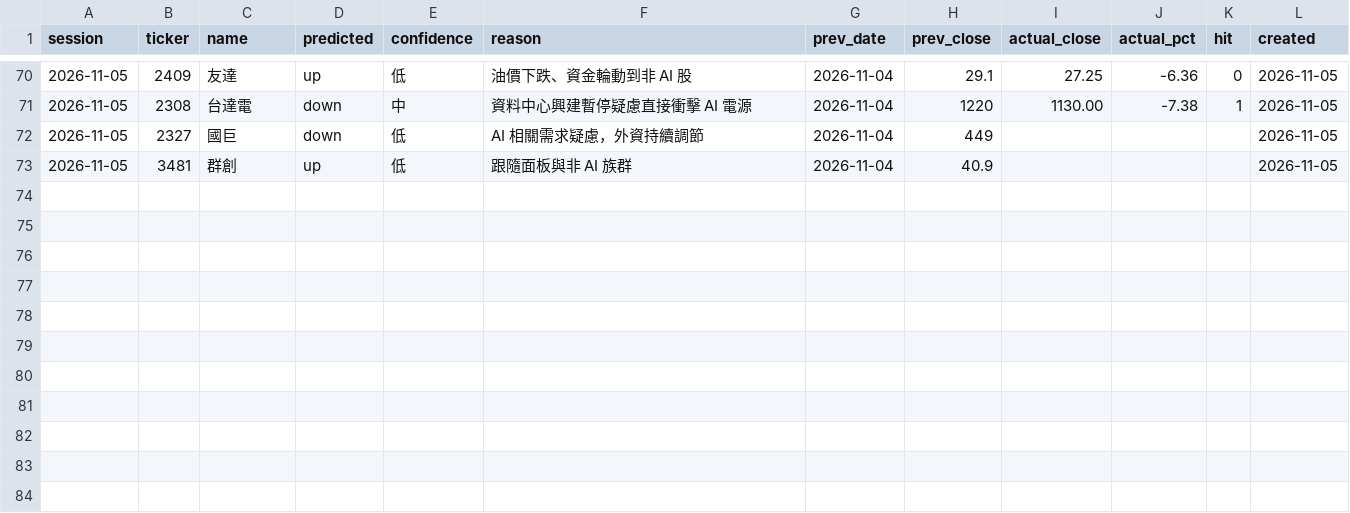
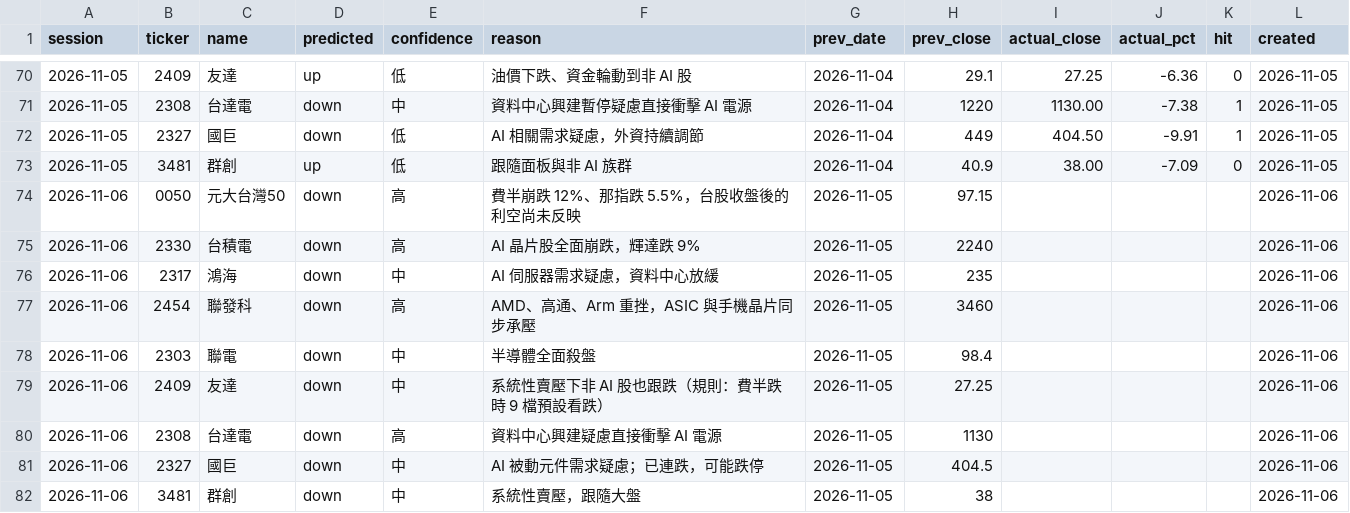
Before and after one commit to markwu831-prog/tw-stock-news, a CSV file: data/predictions_daily.csv, drawn as a sheet; only a part is shown, gaps mark what is left out.

```diff
--- a/data/predictions_daily.csv
+++ b/data/predictions_daily.csv
@@ -71,3 +71,12 @@ session,ticker,name,predicted,confidence,reason,prev_date,prev_close,actual_clos
 2026-11-05,2308,台達電,down,中,資料中心興建暫停疑慮直接衝擊 AI 電源,2026-11-04,1220,1130.00,-7.38,1,2026-11-05
-2026-11-05,2327,國巨,down,低,AI 相關需求疑慮，外資持續調節,2026-11-04,449,,,,2026-11-05
-2026-11-05,3481,群創,up,低,跟隨面板與非 AI 族群,2026-11-04,40.9,,,,2026-11-05
+2026-11-05,2327,國巨,down,低,AI 相關需求疑慮，外資持續調節,2026-11-04,449,404.50,-9.91,1,2026-11-05
+2026-11-05,3481,群創,up,低,跟隨面板與非 AI 族群,2026-11-04,40.9,38.00,-7.09,0,2026-11-05
+2026-11-06,0050,元大台灣50,down,高,費半崩跌 12%、那指跌 5.5%，台股收盤後的利空尚未反映,2026-11-05,97.15,,,,2026-11-06
+2026-11-06,2330,台積電,down,高,AI 晶片股全面崩跌，輝達跌 9%,2026-11-05,2240,,,,2026-11-06
+2026-11-06,2317,鴻海,down,中,AI 伺服器需求疑慮，資料中心放緩,2026-11-05,235,,,,2026-11-06
+2026-11-06,2454,聯發科,down,高,AMD、高通、Arm 重挫，ASIC 與手機晶片同步承壓,2026-11-05,3460,,,,2026-11-06
+2026-11-06,2303,聯電,down,中,半導體全面殺盤,2026-11-05,98.4,,,,2026-11-06
+2026-11-06,2409,友達,down,中,系統性賣壓下非 AI 股也跟跌（規則：費半跌時 9 檔預設看跌）,2026-11-05,27.25,,,,2026-11-06
+2026-11-06,2308,台達電,down,高,資料中心興建疑慮直接衝擊 AI 電源,2026-11-05,1130,,,,2026-11-06
+2026-11-06,2327,國巨,down,中,AI 被動元件需求疑慮；已連跌，可能跌停,2026-11-05,404.5,,,,2026-11-06
+2026-11-06,3481,群創,down,中,系統性賣壓，跟隨大盤,2026-11-05,38,,,,2026-11-06
```
Also changed, not shown: data/news_log.csv, data/prices_daily.csv, 1 other file.
